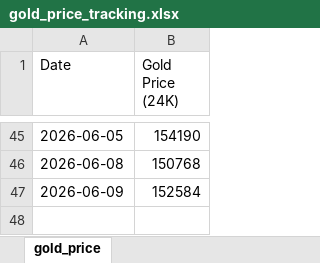
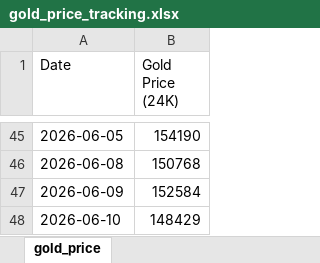
Before and after one commit to rastogiharshita/gold_price_alerts, an Excel workbook: gold_price_tracking.xlsx, sheet gold_price, drawn as a sheet; only a part is shown, gaps mark what is left out; values as stored, in another font and other column widths than the file's, no borders; the diff names each change by its address in the sheet, - before the commit and + after, or states it on an @@ line.

```diff
--- a/gold_price_tracking.xlsx (sheet gold_price)
+++ b/gold_price_tracking.xlsx (sheet gold_price)
+row 48: 2026-06-10 | 148429
```
